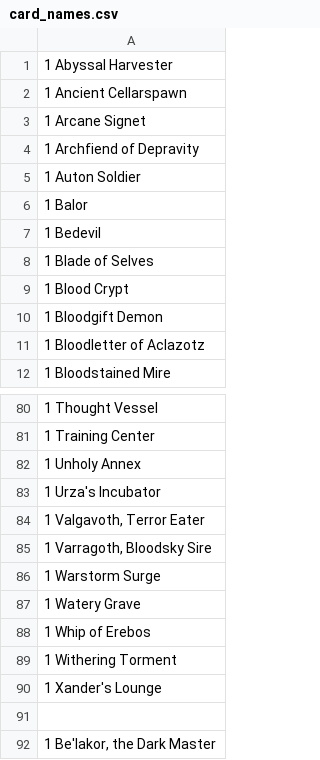
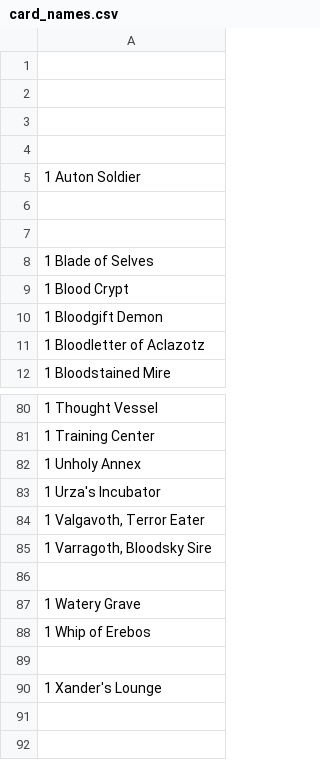
Before and after one commit to vicbesson/Find-Cheapest-Store-Canada-MTG, a CSV file: FindCardPrice/card_names.csv, drawn as a sheet; only a part is shown, gaps mark what is left out; the diff covers the shown part only.

```diff
--- a/FindCardPrice/card_names.csv
+++ b/FindCardPrice/card_names.csv
@@ -1,8 +1,8 @@
-1 Abyssal Harvester
-1 Ancient Cellarspawn
-1 Arcane Signet
-1 Archfiend of Depravity
+
+
+
+
 1 Auton Soldier
-1 Balor
-1 Bedevil
+
+
 1 Blade of Selves
@@ -85,8 +85,6 @@
 "1 Varragoth, Bloodsky Sire"
-1 Warstorm Surge
+
 1 Watery Grave
 1 Whip of Erebos
-1 Withering Torment
+
 1 Xander's Lounge
-
-"1 Be'lakor, the Dark Master"
```
Also changed, not shown: 5 added rows, 5 removed rows and 24 edited cells elsewhere in this file, 1 other file.
